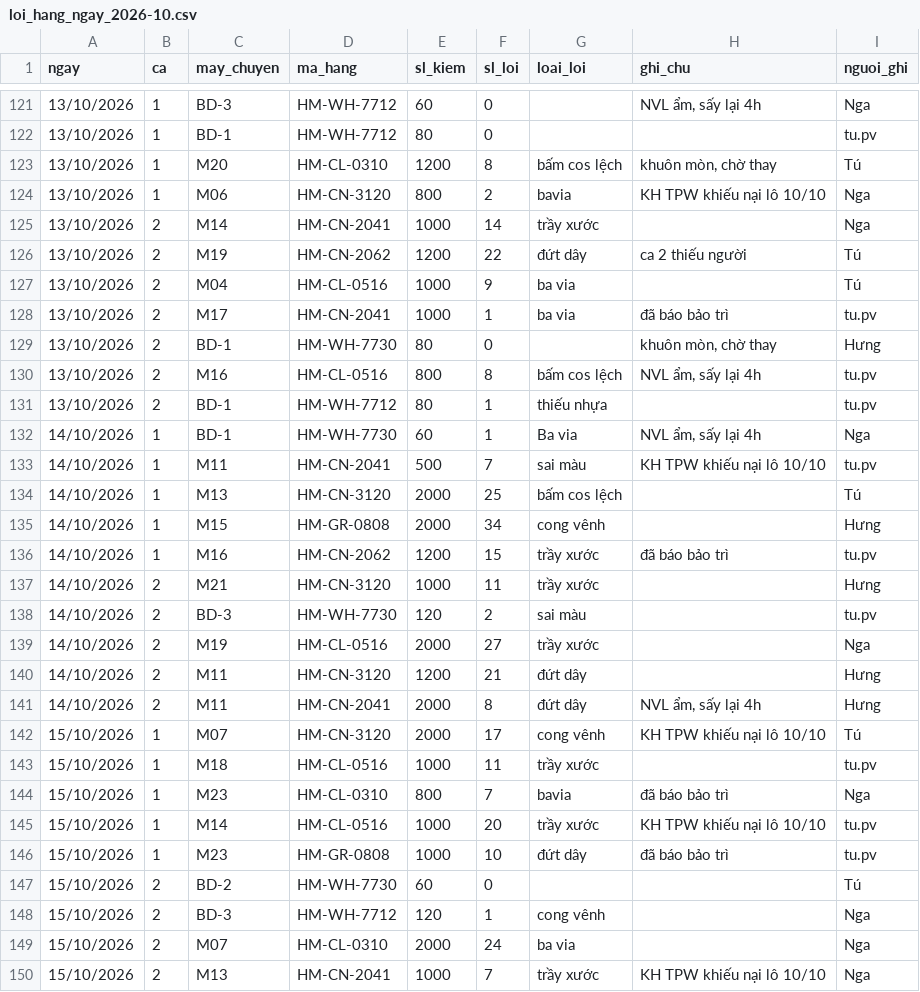
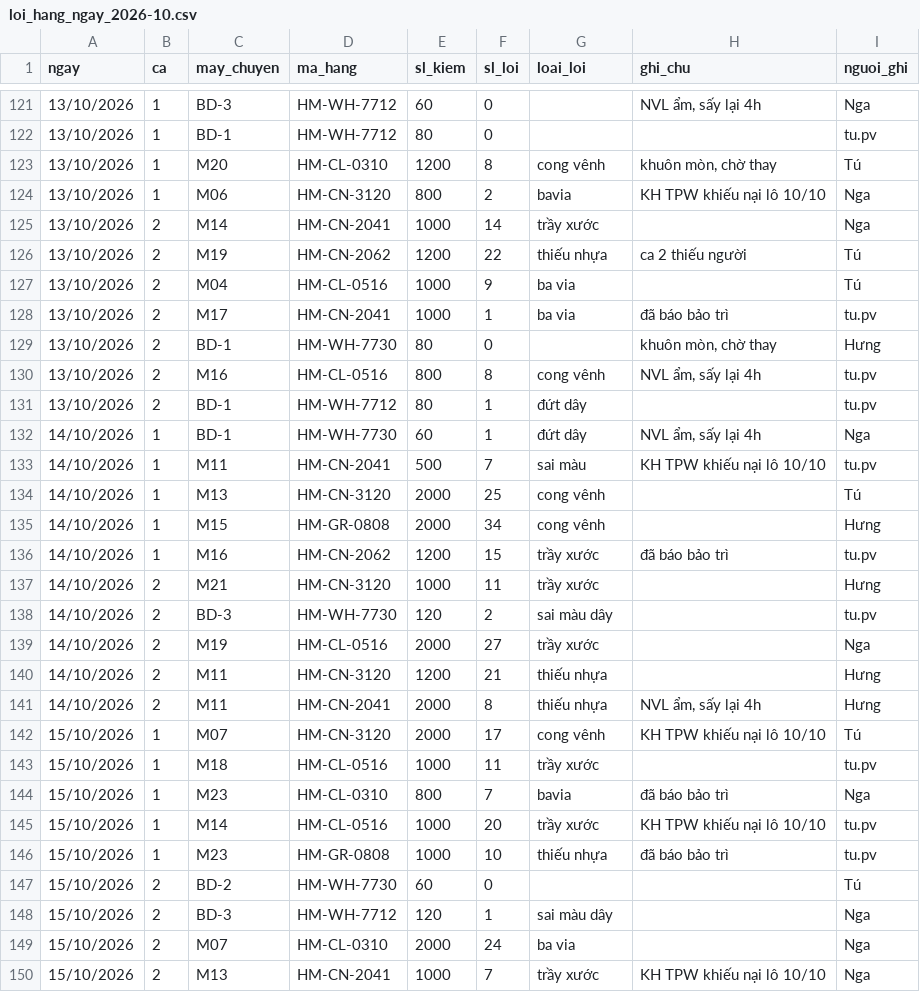
Before and after one commit to cloud-mentor-pro/fde-with-claude-handson-lab, a CSV file: du-lieu/qc/loi_hang_ngay_2026-10.csv, drawn as a sheet; only a part is shown, gaps mark what is left out; the diff covers the shown part only.

```diff
--- a/du-lieu/qc/loi_hang_ngay_2026-10.csv
+++ b/du-lieu/qc/loi_hang_ngay_2026-10.csv
@@ -122,6 +122,6 @@ ngay,ca,may_chuyen,ma_hang,sl_kiem,sl_loi,loai_loi,ghi_chu,nguoi_ghi
 13/10/2026,1,BD-1,HM-WH-7712,80,0,,,tu.pv
-13/10/2026,1,M20,HM-CL-0310,1200,8,bấm cos lệch,"khuôn mòn, chờ thay",Tú
+13/10/2026,1,M20,HM-CL-0310,1200,8,cong vênh,"khuôn mòn, chờ thay",Tú
 13/10/2026,1,M06,HM-CN-3120,800,2,bavia,KH TPW khiếu nại lô 10/10,Nga
 13/10/2026,2,M14,HM-CN-2041,1000,14,trầy xước,,Nga
-13/10/2026,2,M19,HM-CN-2062,1200,22,đứt dây,ca 2 thiếu người,Tú
+13/10/2026,2,M19,HM-CN-2062,1200,22,thiếu nhựa,ca 2 thiếu người,Tú
 13/10/2026,2,M04,HM-CL-0516,1000,9,ba via,,Tú
@@ -129,7 +129,7 @@ ngay,ca,may_chuyen,ma_hang,sl_kiem,sl_loi,loai_loi,ghi_chu,nguoi_ghi
 13/10/2026,2,BD-1,HM-WH-7730,80,0,,"khuôn mòn, chờ thay",Hưng
-13/10/2026,2,M16,HM-CL-0516,800,8,bấm cos lệch,"NVL ẩm, sấy lại 4h",tu.pv
-13/10/2026,2,BD-1,HM-WH-7712,80,1,thiếu nhựa,,tu.pv
-14/10/2026,1,BD-1,HM-WH-7730,60,1,Ba via,"NVL ẩm, sấy lại 4h",Nga
+13/10/2026,2,M16,HM-CL-0516,800,8,cong vênh,"NVL ẩm, sấy lại 4h",tu.pv
+13/10/2026,2,BD-1,HM-WH-7712,80,1,đứt dây,,tu.pv
+14/10/2026,1,BD-1,HM-WH-7730,60,1,đứt dây,"NVL ẩm, sấy lại 4h",Nga
 14/10/2026,1,M11,HM-CN-2041,500,7,sai màu,KH TPW khiếu nại lô 10/10,tu.pv
-14/10/2026,1,M13,HM-CN-3120,2000,25,bấm cos lệch,,Tú
+14/10/2026,1,M13,HM-CN-3120,2000,25,cong vênh,,Tú
 14/10/2026,1,M15,HM-GR-0808,2000,34,cong vênh,,Hưng
@@ -137,6 +137,6 @@ ngay,ca,may_chuyen,ma_hang,sl_kiem,sl_loi,loai_loi,ghi_chu,nguoi_ghi
 14/10/2026,2,M21,HM-CN-3120,1000,11,trầy xước,,Hưng
-14/10/2026,2,BD-3,HM-WH-7730,120,2,sai màu,,tu.pv
+14/10/2026,2,BD-3,HM-WH-7730,120,2,sai màu dây,,tu.pv
 14/10/2026,2,M19,HM-CL-0516,2000,27,trầy xước,,Nga
-14/10/2026,2,M11,HM-CN-3120,1200,21,đứt dây,,Hưng
-14/10/2026,2,M11,HM-CN-2041,2000,8,đứt dây,"NVL ẩm, sấy lại 4h",Hưng
+14/10/2026,2,M11,HM-CN-3120,1200,21,thiếu nhựa,,Hưng
+14/10/2026,2,M11,HM-CN-2041,2000,8,thiếu nhựa,"NVL ẩm, sấy lại 4h",Hưng
 15/10/2026,1,M07,HM-CN-3120,2000,17,cong vênh,KH TPW khiếu nại lô 10/10,Tú
@@ -145,5 +145,5 @@ ngay,ca,may_chuyen,ma_hang,sl_kiem,sl_loi,loai_loi,ghi_chu,nguoi_ghi
 15/10/2026,1,M14,HM-CL-0516,1000,20,trầy xước,KH TPW khiếu nại lô 10/10,tu.pv
-15/10/2026,1,M23,HM-GR-0808,1000,10,đứt dây,đã báo bảo trì,tu.pv
+15/10/2026,1,M23,HM-GR-0808,1000,10,thiếu nhựa,đã báo bảo trì,tu.pv
 15/10/2026,2,BD-2,HM-WH-7730,60,0,,,Tú
-15/10/2026,2,BD-3,HM-WH-7712,120,1,cong vênh,,Nga
+15/10/2026,2,BD-3,HM-WH-7712,120,1,sai màu dây,,Nga
 15/10/2026,2,M07,HM-CL-0310,2000,24,ba via,,Nga
```
Also changed, not shown: 72 edited cells elsewhere in this file, 29 other files.
